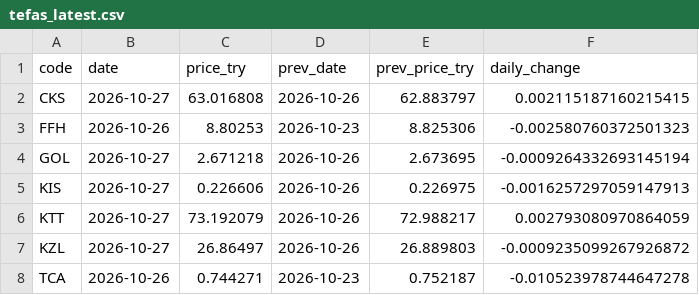
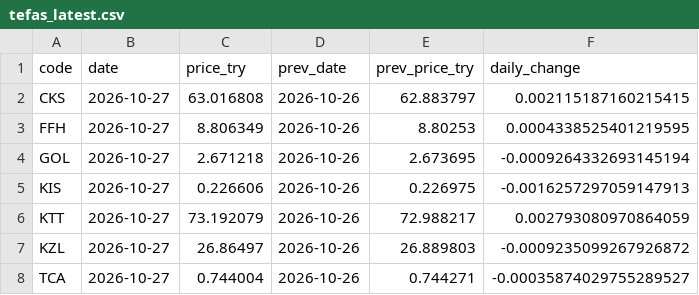
Before and after one commit to omeroztanbcn-spec/tefas-prices, a CSV file: tefas_latest.csv, drawn as a sheet.

```diff
--- a/tefas_latest.csv
+++ b/tefas_latest.csv
@@ -2,3 +2,3 @@ code,date,price_try,prev_date,prev_price_try,daily_change
 CKS,2026-10-27,63.016808,2026-10-26,62.883797,0.002115187160215415
-FFH,2026-10-26,8.80253,2026-10-23,8.825306,-0.002580760372501323
+FFH,2026-10-27,8.806349,2026-10-26,8.80253,0.0004338525401219595
 GOL,2026-10-27,2.671218,2026-10-26,2.673695,-0.0009264332693145194
@@ -7,2 +7,2 @@ KTT,2026-10-27,73.192079,2026-10-26,72.988217,0.002793080970864059
 KZL,2026-10-27,26.86497,2026-10-26,26.889803,-0.0009235099267926872
-TCA,2026-10-26,0.744271,2026-10-23,0.752187,-0.010523978744647278
+TCA,2026-10-27,0.744004,2026-10-26,0.744271,-0.00035874029755289527
```
Also changed, not shown: tefas_history.csv.
